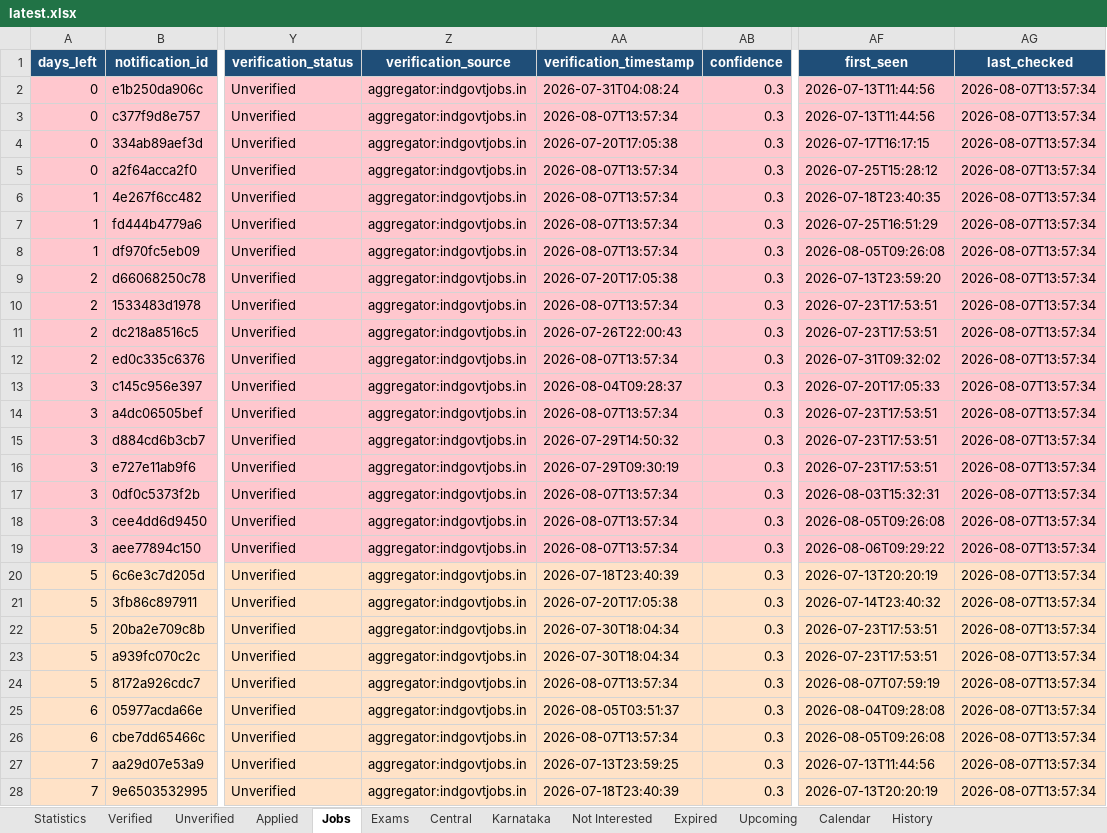
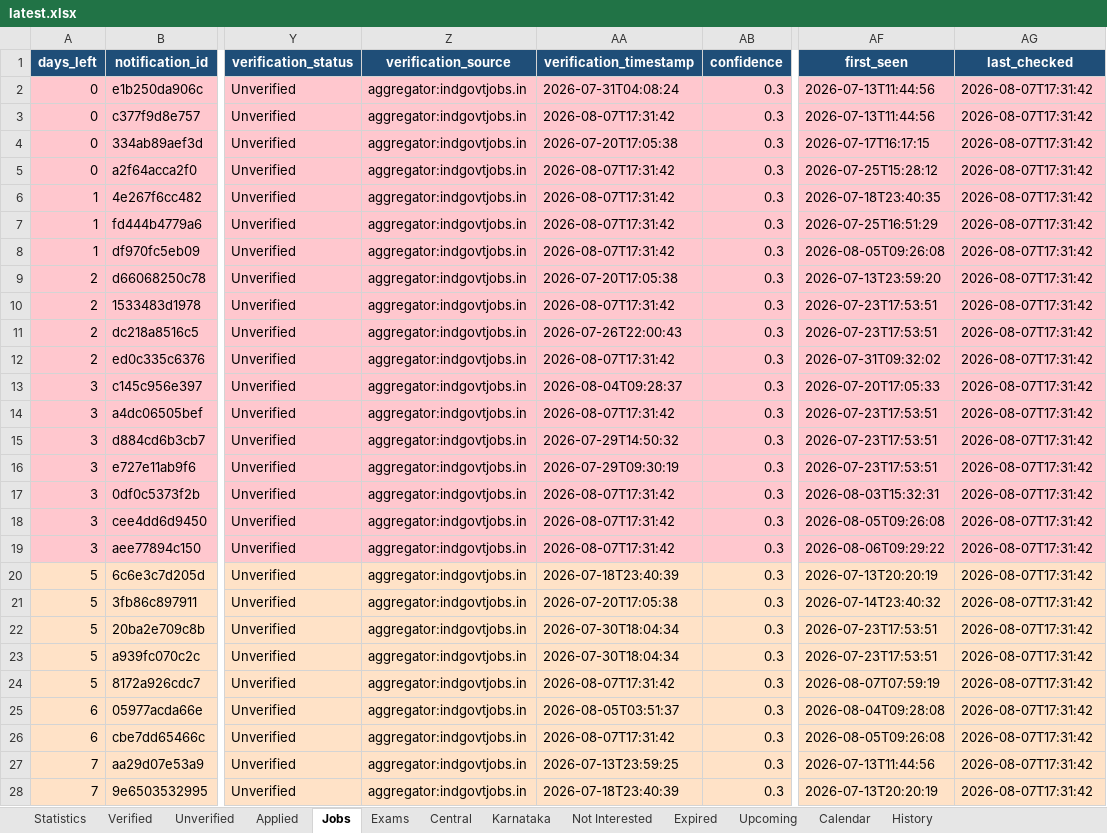
Before and after one commit to DarkWeb2024/govt-jobs-tracker, an Excel workbook: docs/data/latest.xlsx, sheet Jobs, drawn as a sheet; only a part is shown, gaps mark what is left out; values as stored, in another font and other column widths than the file's, no borders; the diff covers the shown part only; the diff names each change by its address in the sheet, - before the commit and + after, or states it on an @@ line.

```diff
--- a/docs/data/latest.xlsx (sheet Jobs)
+++ b/docs/data/latest.xlsx (sheet Jobs)
-AG2:AG28 (last_checked): 2026-08-07T13:57:34
+AG2:AG28 (last_checked): 2026-08-07T17:31:42
-AA3 (verification_timestamp): 2026-08-07T13:57:34
+AA3 (verification_timestamp): 2026-08-07T17:31:42
-AA5:AA8 (verification_timestamp): 2026-08-07T13:57:34
+AA5:AA8 (verification_timestamp): 2026-08-07T17:31:42
-AA10 (verification_timestamp): 2026-08-07T13:57:34
+AA10 (verification_timestamp): 2026-08-07T17:31:42
-AA12 (verification_timestamp): 2026-08-07T13:57:34
+AA12 (verification_timestamp): 2026-08-07T17:31:42
-AA14 (verification_timestamp): 2026-08-07T13:57:34
+AA14 (verification_timestamp): 2026-08-07T17:31:42
-AA17:AA19 (verification_timestamp): 2026-08-07T13:57:34
+AA17:AA19 (verification_timestamp): 2026-08-07T17:31:42
-AA24 (verification_timestamp): 2026-08-07T13:57:34
+AA24 (verification_timestamp): 2026-08-07T17:31:42
-AA26 (verification_timestamp): 2026-08-07T13:57:34
+AA26 (verification_timestamp): 2026-08-07T17:31:42
```
Also changed, not shown: 2 added rows and 922 edited cells elsewhere in this sheet, sheet Central, sheet Unverified, sheet Karnataka, sheet Expired, sheet Verified, sheet Upcoming, 5 more sheets, 5 other files.
